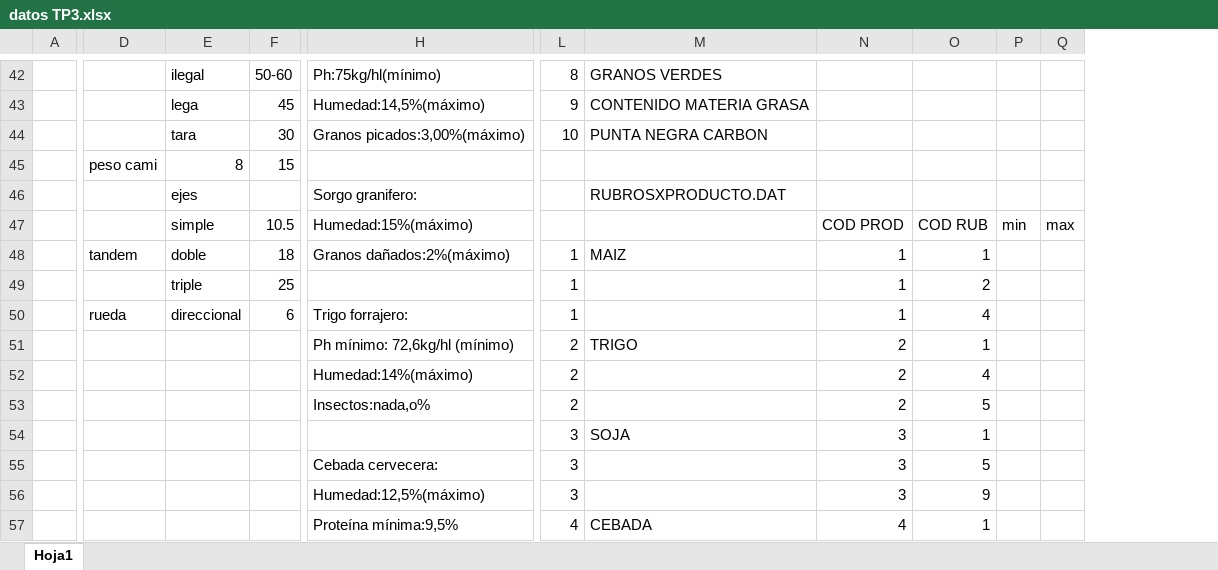
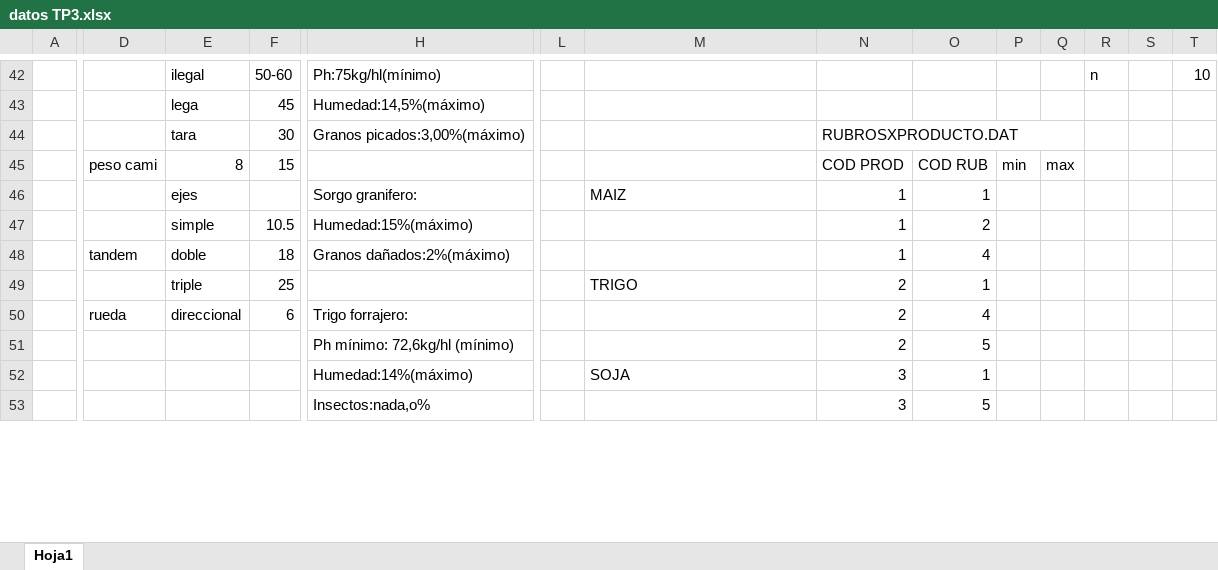
Before and after one commit to horavallejos/tpn3, an Excel workbook: datos TP3.xlsx, sheet Hoja1, drawn as a sheet; only a part is shown, gaps mark what is left out; values as stored, in another font and other column widths than the file's, no cell formats; charts and pictures not drawn; removed rows and columns are numbered as before the commit, all else as after; rows hold the shown columns only; the diff covers the shown part only; the diff names each change by its address in the sheet, - before the commit and + after, or states it on an @@ line.

Commit message:
Ya casi terminando, estoy trabajando sobre la entrega de cupos y Rubros x Producto

```diff
--- a/datos TP3.xlsx (sheet Hoja1)
+++ b/datos TP3.xlsx (sheet Hoja1)
+column R, row 42: n
+column S, empty
+column T, row 42: 10
-L42: 8
+L42: (empty)
-M42: GRANOS VERDES
+M42: (empty)
-L43: 9
+L43: (empty)
-M43: CONTENIDO MATERIA GRASA
+M43: (empty)
-L44: 10
+L44: (empty)
-M44: PUNTA NEGRA CARBON
+M44: (empty)
-N44: (empty)
+N44: RUBROSXPRODUCTO.DAT
+N44:Q44 merged
-row 45:  | peso cami | 8 | 15
-row 46:  |  | ejes |  | Sorgo granifero: |  | RUBROSXPRODUCTO.DAT
-D45: (empty)
+D45: peso cami
-E45: simple
+E45: 8
-F45: 10.5
+F45: 15
-H45: Humedad:15%(máximo)
+H45: (empty)
+row 46:  |  | ejes |  | Sorgo granifero: |  | MAIZ | 1 | 1
+row 47:  |  | simple | 10.5 | Humedad:15%(máximo) |  |  | 1 | 2
-L48: 1
+L48: (empty)
-M48: MAIZ
+M48: (empty)
-O48: 1
+O48: 4
-row 49:  |  | triple | 25 |  | 1 |  | 1 | 2
+row 49:  |  | triple | 25 |  |  | TRIGO | 2 | 1
-L50: 1
+L50: (empty)
-N50: 1
+N50: 2
-row 51:  |  |  |  | Ph mínimo: 72,6kg/hl (mínimo) | 2 | TRIGO | 2 | 1
-row 52:  |  |  |  | Humedad:14%(máximo) | 2 |  | 2 | 4
-H51: Insectos:nada,o%
+H51: Ph mínimo: 72,6kg/hl (mínimo)
-L51: 2
+L51: (empty)
-H52: (empty)
+H52: Humedad:14%(máximo)
-L52:L53: 3
+L52:L53: (empty)
-H53: Cebada cervecera:
+H53: Insectos:nada,o%
-row 56:  |  |  |  | Humedad:12,5%(máximo) | 3 |  | 3 | 9
-row 57:  |  |  |  | Proteína mínima:9,5% | 4 | CEBADA | 4 | 1
```
Also changed, not shown: 17 added rows, 13 removed rows, 30 edited cells and merged cells elsewhere in this sheet, cell formats, charts or pictures, 4 other files.
